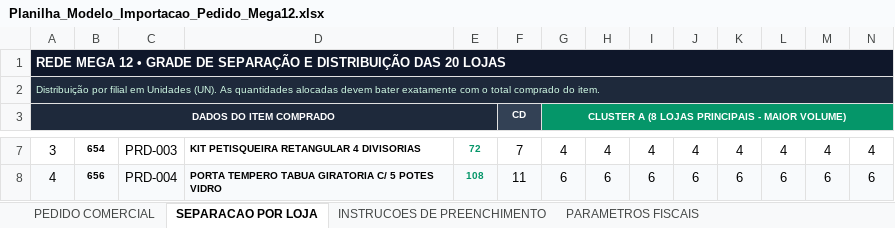
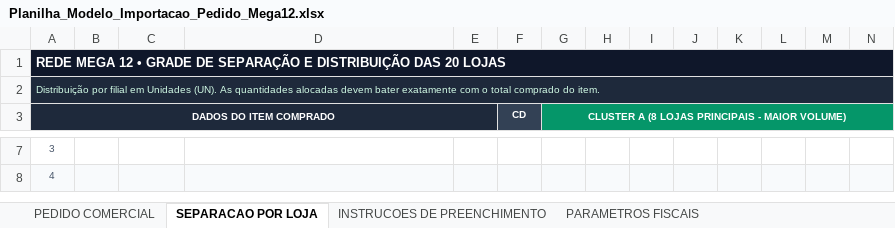
Before and after one commit to JosunoBR/App-Rafael, an Excel workbook: Planilha_Modelo_Importacao_Pedido_Mega12.xlsx, sheet SEPARACAO POR LOJA, drawn as a sheet; only a part is shown, gaps mark what is left out; values as stored, in another font and other column widths than the file's, no borders; the diff covers the shown part only; the diff names each change by its address in the sheet, - before the commit and + after, or states it on an @@ line.

```diff
--- a/Planilha_Modelo_Importacao_Pedido_Mega12.xlsx (sheet SEPARACAO POR LOJA)
+++ b/Planilha_Modelo_Importacao_Pedido_Mega12.xlsx (sheet SEPARACAO POR LOJA)
-A7:A8 text colour: black
+A7:A8 text colour: #475569, text size: smaller
-B7: 654
+B7: (empty)
-C7: PRD-003
+C7: (empty)
-D7: KIT PETISQUEIRA RETANGULAR 4 DIVISORIAS
+D7: (empty)
-E7: 72
+E7: (empty)
-F7 (CD): 7
+F7 (CD): (empty)
-G7: 4
+G7: (empty)
-H7: 4
+H7: (empty)
-I7: 4
+I7: (empty)
-J7: 4
+J7: (empty)
-K7: 4
+K7: (empty)
-L7: 4
+L7: (empty)
-M7: 4
+M7: (empty)
-N7: 4
+N7: (empty)
-B8: 656
+B8: (empty)
-C8: PRD-004
+C8: (empty)
-D8: PORTA TEMPERO TABUA GIRATORIA C/ 5 POTES VIDRO
+D8: (empty)
-E8: 108
+E8: (empty)
-F8 (CD): 11
+F8 (CD): (empty)
-G8: 6
+G8: (empty)
-H8: 6
+H8: (empty)
-I8: 6
+I8: (empty)
-J8: 6
+J8: (empty)
-K8: 6
+K8: (empty)
-L8: 6
+L8: (empty)
-M8: 6
+M8: (empty)
-N8: 6
+N8: (empty)
```
Also changed, not shown: 26 added rows, 108 edited cells and cell formats elsewhere in this sheet, sheet PEDIDO COMERCIAL, formulas that keep their value, web/public/Planilha_Modelo_Importacao_Pedido_Mega12.xlsx, 8 other files.
